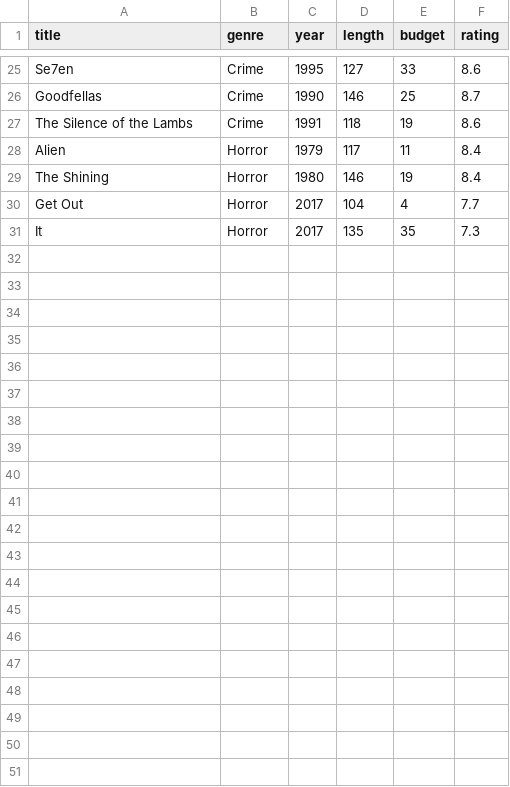
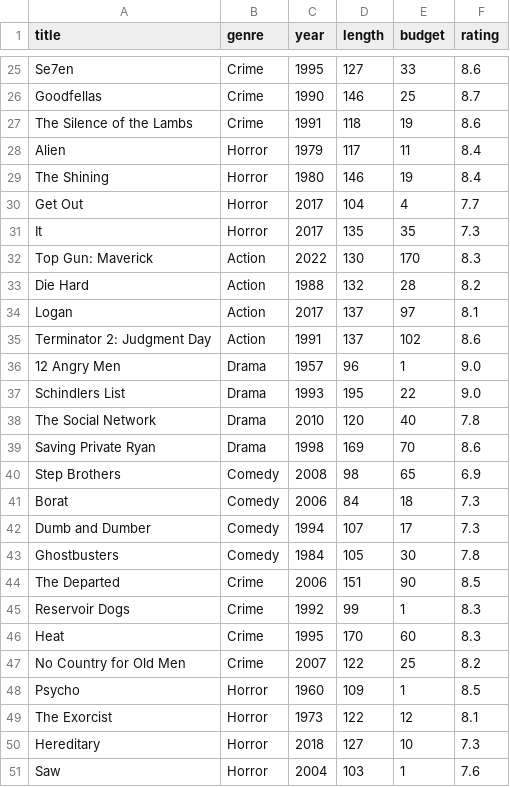
Before and after one commit to WOJTEK885f/ProjektZSI2025-26, a CSV file: movies.csv, drawn as a sheet; only a part is shown, gaps mark what is left out.

```diff
--- a/movies.csv
+++ b/movies.csv
@@ -31 +31,21 @@ Get Out,Horror,2017,104,4,7.7
 It,Horror,2017,135,35,7.3
+Top Gun: Maverick,Action,2022,130,170,8.3
+Die Hard,Action,1988,132,28,8.2
+Logan,Action,2017,137,97,8.1
+Terminator 2: Judgment Day,Action,1991,137,102,8.6
+12 Angry Men,Drama,1957,96,1,9.0
+Schindlers List,Drama,1993,195,22,9.0
+The Social Network,Drama,2010,120,40,7.8
+Saving Private Ryan,Drama,1998,169,70,8.6
+Step Brothers,Comedy,2008,98,65,6.9
+Borat,Comedy,2006,84,18,7.3
+Dumb and Dumber,Comedy,1994,107,17,7.3
+Ghostbusters,Comedy,1984,105,30,7.8
+The Departed,Crime,2006,151,90,8.5
+Reservoir Dogs,Crime,1992,99,1,8.3
+Heat,Crime,1995,170,60,8.3
+No Country for Old Men,Crime,2007,122,25,8.2
+Psycho,Horror,1960,109,1,8.5
+The Exorcist,Horror,1973,122,12,8.1
+Hereditary,Horror,2018,127,10,7.3
+Saw,Horror,2004,103,1,7.6
```
Also changed, not shown: 1 other file.
